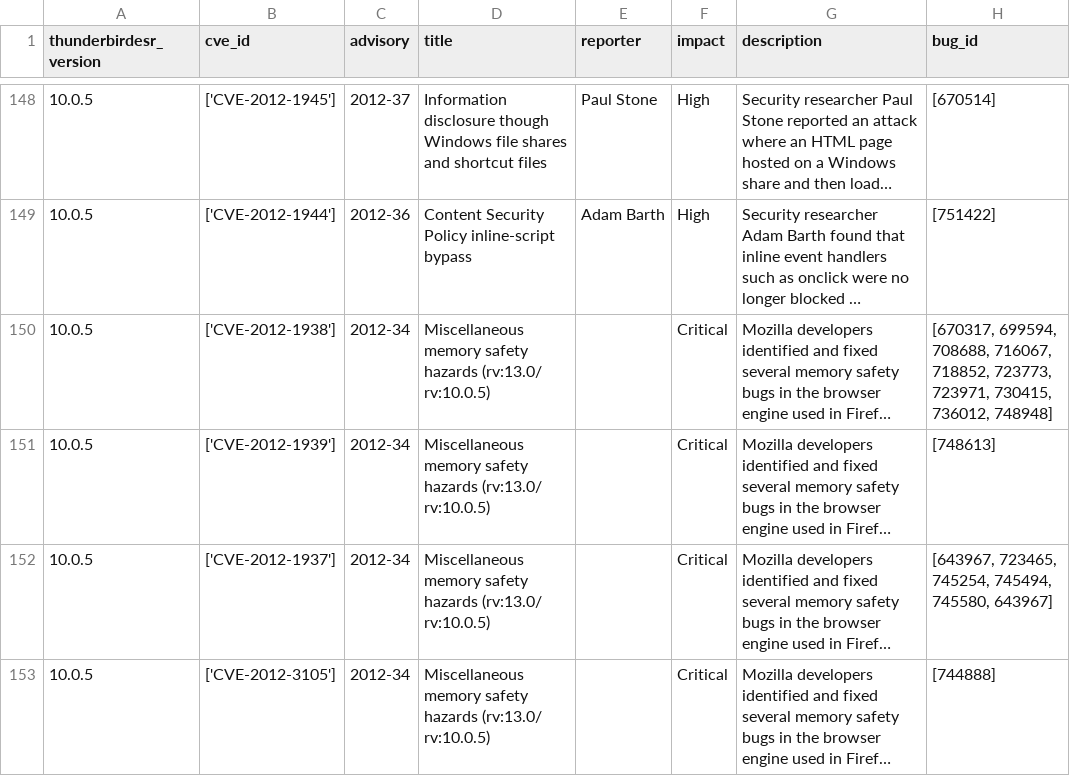
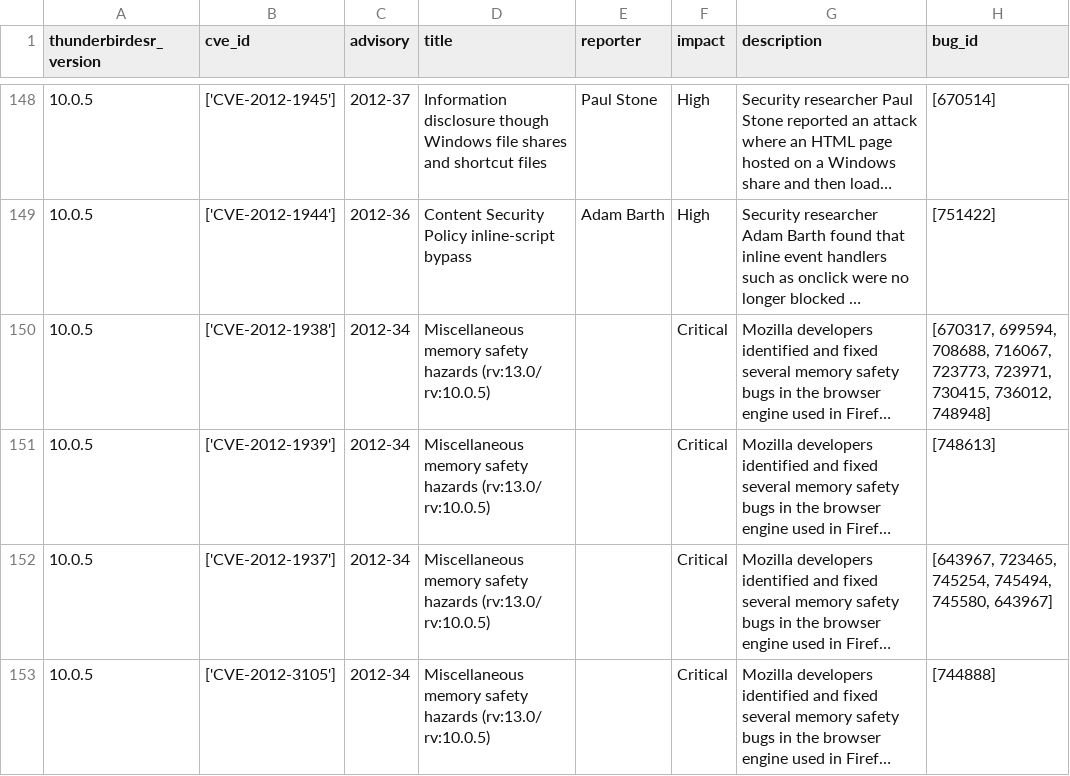
Before and after one commit to krn65/mpvd, a CSV file: product_data/thunderbirdesr.csv, drawn as a sheet; only a part is shown, gaps mark what is left out; long unchanged cells end in …; the diff names each change by its address in the sheet, - before the commit and + after, or states it on an @@ line.

```diff
--- a/product_data/thunderbirdesr.csv
+++ b/product_data/thunderbirdesr.csv
-H150 (bug_id): …708688, 716067, 718852, 723773, 723971,…
+H150 (bug_id): …708688, 716067, 723773, 723971,…
```
Also changed, not shown: cwe_data/firefox_os-cwe_data.csv, cwe_data/seamonkey-cwe_data.csv, 31 other files.
